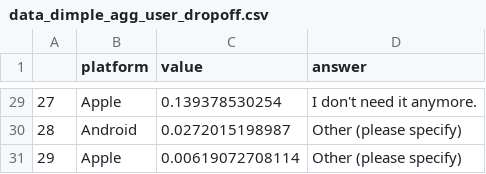
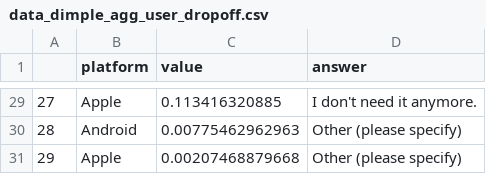
Before and after one commit to luiscruz/udacity_data_analyst, a CSV file: P06/data/data_dimple_agg_user_dropoff.csv, drawn as a sheet; only a part is shown, gaps mark what is left out; the diff covers the shown part only.

```diff
--- a/P06/data/data_dimple_agg_user_dropoff.csv
+++ b/P06/data/data_dimple_agg_user_dropoff.csv
@@ -29,3 +29,3 @@
-27,Apple,0.139378530254,I don't need it anymore.
-28,Android,0.0272015198987,Other (please specify)
-29,Apple,0.00619072708114,Other (please specify)
+27,Apple,0.113416320885,I don't need it anymore.
+28,Android,0.00775462962963,Other (please specify)
+29,Apple,0.00207468879668,Other (please specify)
```
Also changed, not shown: 27 edited cells elsewhere in this file, P06/data/data_agg_user_dropoff.csv, 4 other files.
